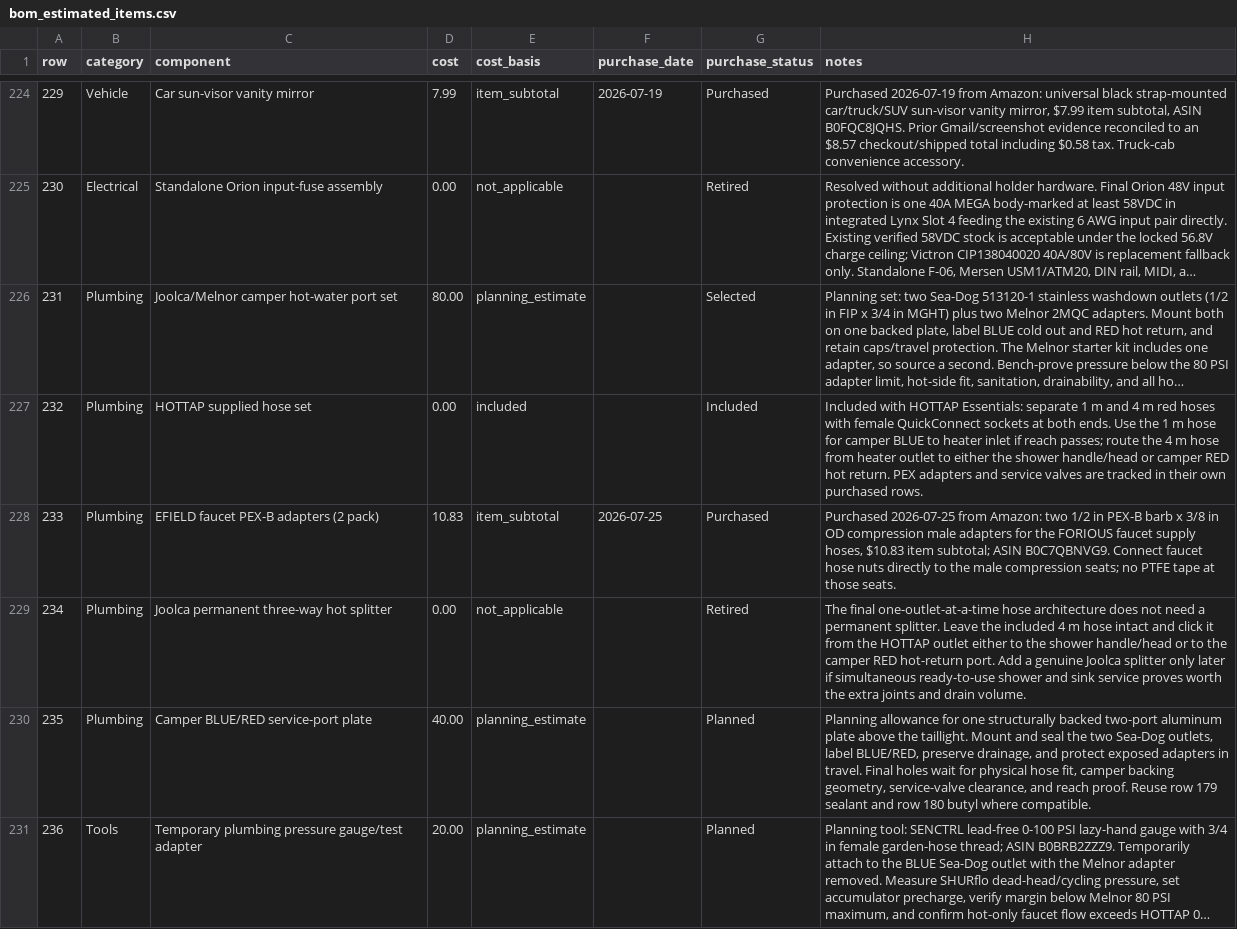
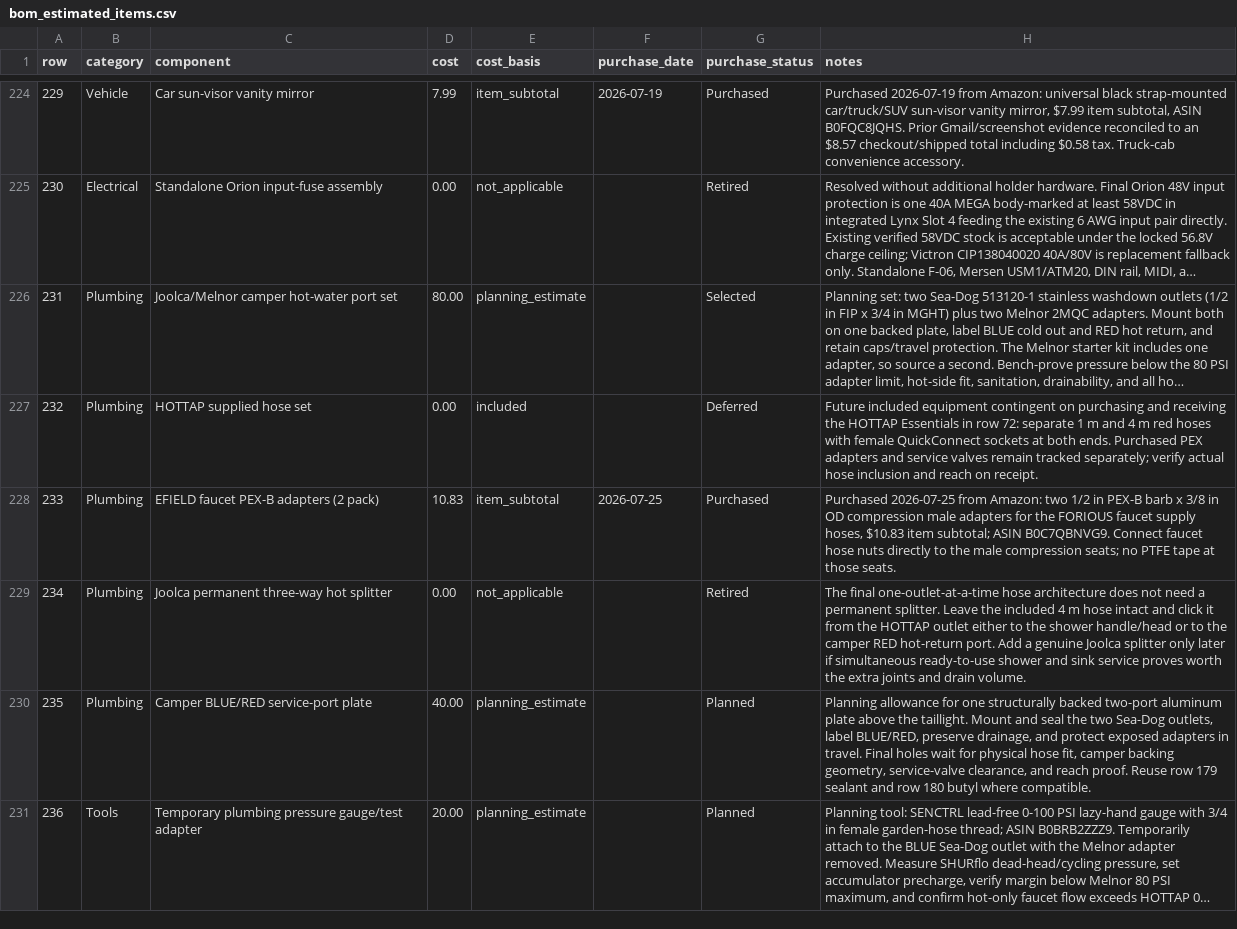
Before and after one commit to DataDaneDev/HiatusBuild, a CSV file: bom/bom_estimated_items.csv, drawn as a sheet; only a part is shown, gaps mark what is left out; long unchanged cells end in …; the diff covers the shown part only; the diff names each change by its address in the sheet, - before the commit and + after, or states it on an @@ line.

```diff
--- a/bom/bom_estimated_items.csv
+++ b/bom/bom_estimated_items.csv
-G227 (purchase_status): Included
+G227 (purchase_status): Deferred
-H227 (notes): Included with HOTTAP Essentials: separate 1 m and 4 m red hoses with female QuickConnect sockets at both ends. Use the 1 m hose for camper BLUE to heater inlet if reach passes; route the 4 m hose from heater outlet to either the shower handle/head or camper RED hot return. PEX adapters and service valves are tracked in their own purchased rows.
+H227 (notes): Future included equipment contingent on purchasing and receiving the HOTTAP Essentials in row 72: separate 1 m and 4 m red hoses with female QuickConnect sockets at both ends. Purchased PEX adapters and service valves remain tracked separately; verify actual hose inclusion and reach on receipt.
```
Also changed, not shown: 9 added rows and 35 edited cells elsewhere in this file, 22 other files.
